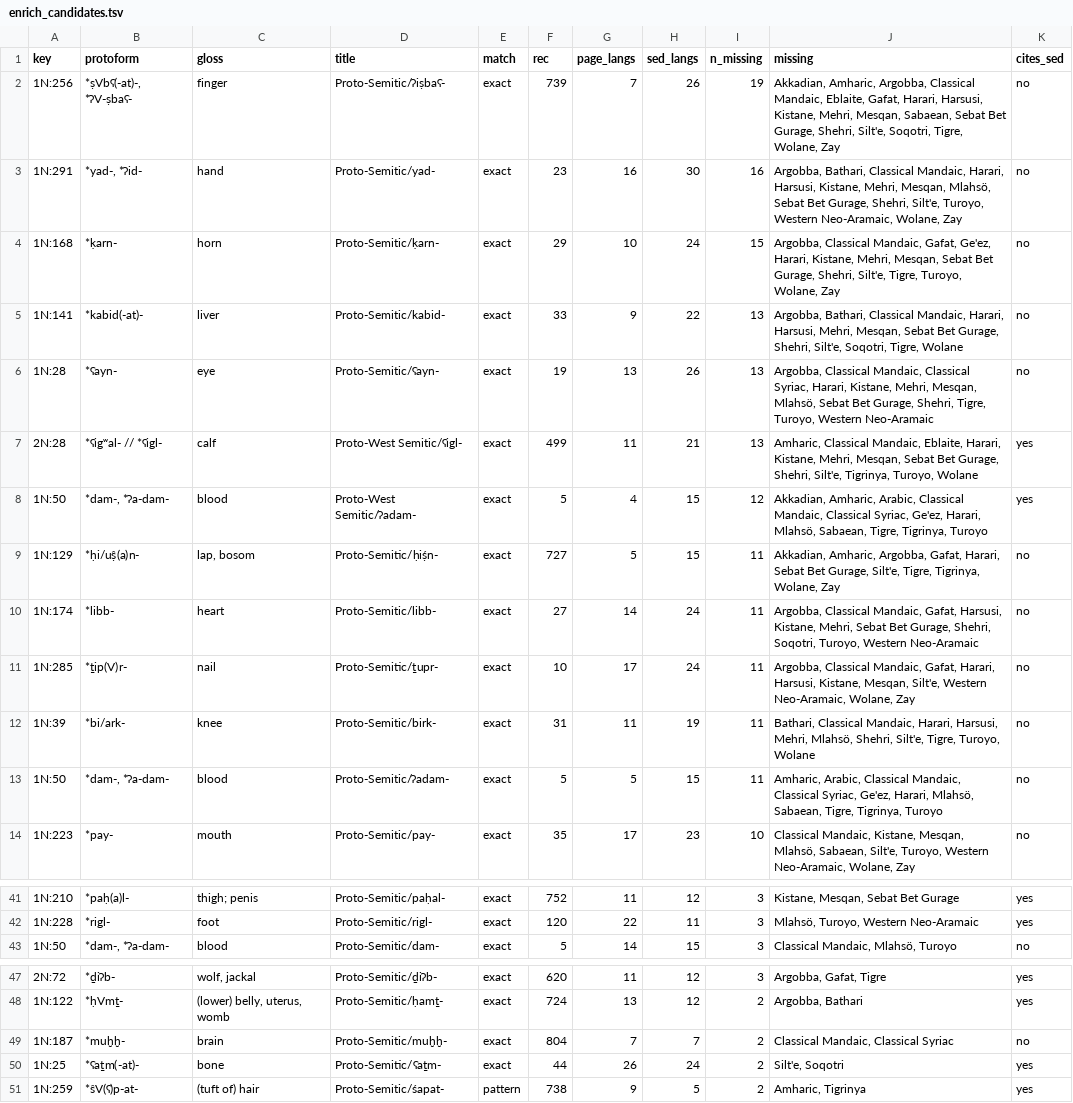
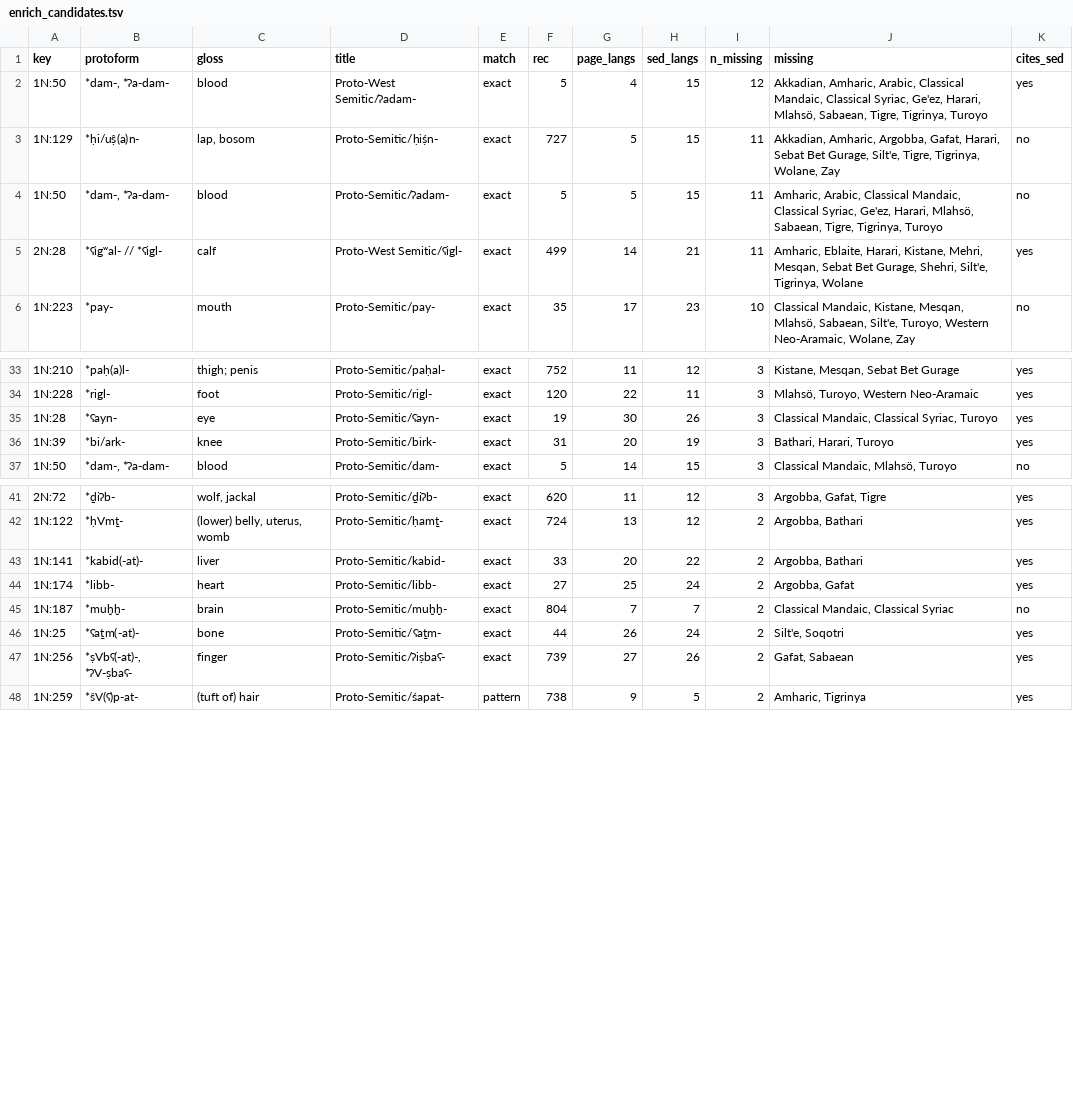
Before and after one commit to iwsfutcmd/sed-to-wiktionary-public, a TSV file: data/wiktionary/enrich_candidates.tsv, drawn as a sheet; only a part is shown, gaps mark what is left out; removed rows and columns are numbered as before the commit, all else as after; the diff covers the shown part only; the diff names each change by its address in the sheet, - before the commit and + after, or states it on an @@ line.

```diff
--- a/data/wiktionary/enrich_candidates.tsv
+++ b/data/wiktionary/enrich_candidates.tsv
-row 2: 1N:256 | *ṣVbʕ(-at)-, *ʔV-ṣbaʕ- | finger | Proto-Semitic/ʔiṣbaʕ- | exact | 739 | 7 | 26 | 19 | Akkadian, Amharic, Argobba, Classical Mandaic, Eblaite, Gafat, Harari, Harsusi, Kistane, Mehri, Mesqan, Sabaean, Sebat Bet Gurage, Shehri, Silt'e, Soqotri, Tigre, Wolane, Zay | no
-row 3: 1N:291 | *yad-, *ʔid- | hand | Proto-Semitic/yad- | exact | 23 | 16 | 30 | 16 | Argobba, Bathari, Classical Mandaic, Harari, Harsusi, Kistane, Mehri, Mesqan, Mlahsö, Sebat Bet Gurage, Shehri, Silt'e, Turoyo, Western Neo-Aramaic, Wolane, Zay | no
-row 4: 1N:168 | *ḳarn- | horn | Proto-Semitic/ḳarn- | exact | 29 | 10 | 24 | 15 | Argobba, Classical Mandaic, Gafat, Ge'ez, Harari, Kistane, Mehri, Mesqan, Sebat Bet Gurage, Shehri, Silt'e, Tigre, Turoyo, Wolane, Zay | no
-row 5: 1N:141 | *kabid(-at)- | liver | Proto-Semitic/kabid- | exact | 33 | 9 | 22 | 13 | Argobba, Bathari, Classical Mandaic, Harari, Harsusi, Mehri, Mesqan, Sebat Bet Gurage, Shehri, Silt'e, Soqotri, Tigre, Wolane | no
-row 6: 1N:28 | *ʕayn- | eye | Proto-Semitic/ʕayn- | exact | 19 | 13 | 26 | 13 | Argobba, Classical Mandaic, Classical Syriac, Harari, Kistane, Mehri, Mesqan, Mlahsö, Sebat Bet Gurage, Shehri, Tigre, Turoyo, Western Neo-Aramaic | no
-row 7: 2N:28 | *ʕigʷal- // *ʕigl- | calf | Proto-West Semitic/ʕigl- | exact | 499 | 11 | 21 | 13 | Amharic, Classical Mandaic, Eblaite, Harari, Kistane, Mehri, Mesqan, Sebat Bet Gurage, Shehri, Silt'e, Tigrinya, Turoyo, Wolane | yes
-row 10: 1N:174 | *libb- | heart | Proto-Semitic/libb- | exact | 27 | 14 | 24 | 11 | Argobba, Classical Mandaic, Gafat, Harsusi, Kistane, Mehri, Sebat Bet Gurage, Shehri, Soqotri, Turoyo, Western Neo-Aramaic | no
-row 11: 1N:285 | *ṯ̣ip(V)r- | nail | Proto-Semitic/ṯ̣upr- | exact | 10 | 17 | 24 | 11 | Argobba, Classical Mandaic, Gafat, Harari, Harsusi, Kistane, Mesqan, Silt'e, Western Neo-Aramaic, Wolane, Zay | no
-row 12: 1N:39 | *bi/ark- | knee | Proto-Semitic/birk- | exact | 31 | 11 | 19 | 11 | Bathari, Classical Mandaic, Harari, Harsusi, Mehri, Mlahsö, Shehri, Silt'e, Tigre, Turoyo, Wolane | no
+row 5: 2N:28 | *ʕigʷal- // *ʕigl- | calf | Proto-West Semitic/ʕigl- | exact | 499 | 14 | 21 | 11 | Amharic, Eblaite, Harari, Kistane, Mehri, Mesqan, Sebat Bet Gurage, Shehri, Silt'e, Tigrinya, Wolane | yes
+row 35: 1N:28 | *ʕayn- | eye | Proto-Semitic/ʕayn- | exact | 19 | 30 | 26 | 3 | Classical Mandaic, Classical Syriac, Turoyo | yes
+row 36: 1N:39 | *bi/ark- | knee | Proto-Semitic/birk- | exact | 31 | 20 | 19 | 3 | Bathari, Harari, Turoyo | yes
+row 43: 1N:141 | *kabid(-at)- | liver | Proto-Semitic/kabid- | exact | 33 | 20 | 22 | 2 | Argobba, Bathari | yes
+row 44: 1N:174 | *libb- | heart | Proto-Semitic/libb- | exact | 27 | 25 | 24 | 2 | Argobba, Gafat | yes
+row 47: 1N:256 | *ṣVbʕ(-at)-, *ʔV-ṣbaʕ- | finger | Proto-Semitic/ʔiṣbaʕ- | exact | 739 | 27 | 26 | 2 | Gafat, Sabaean | yes
```
Also changed, not shown: 3 added rows elsewhere in this file.
